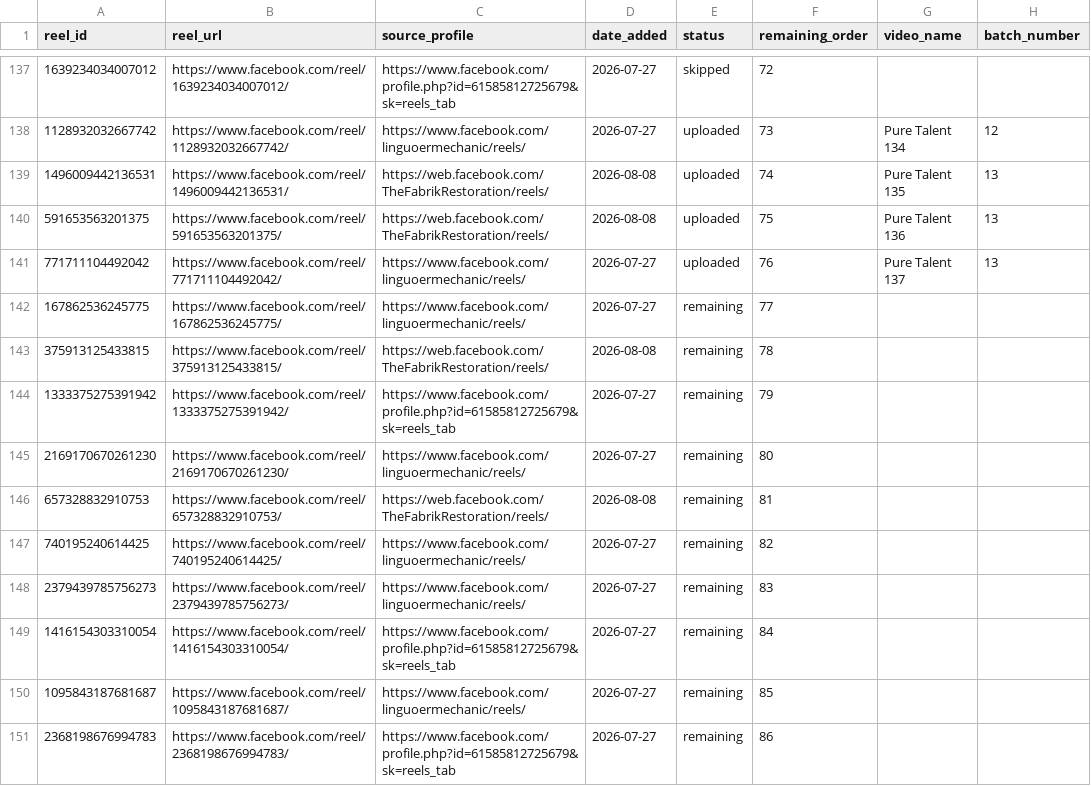
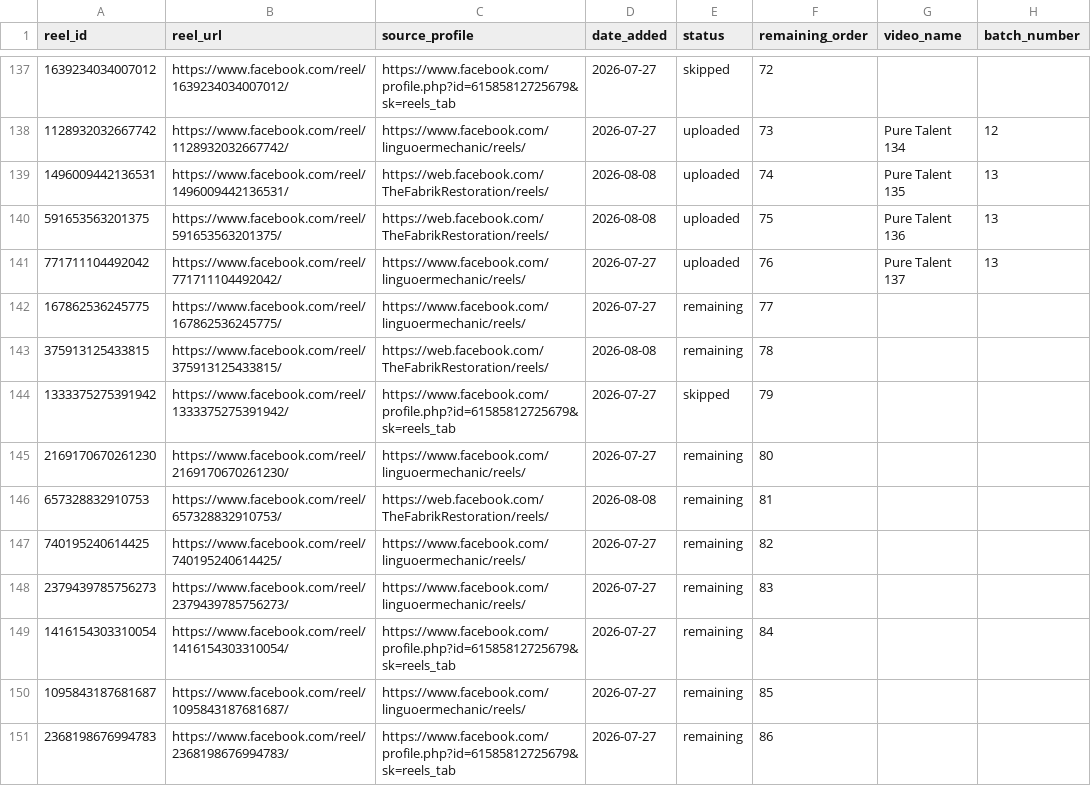
Before and after one commit to touseefurrehmanofficial/yt-shorts-worker, a CSV file: data/reels.csv, drawn as a sheet; only a part is shown, gaps mark what is left out; the diff names each change by its address in the sheet, - before the commit and + after, or states it on an @@ line.

```diff
--- a/data/reels.csv
+++ b/data/reels.csv
-E144 (status): remaining
+E144 (status): skipped
```
Also changed, not shown: 2 other files.
